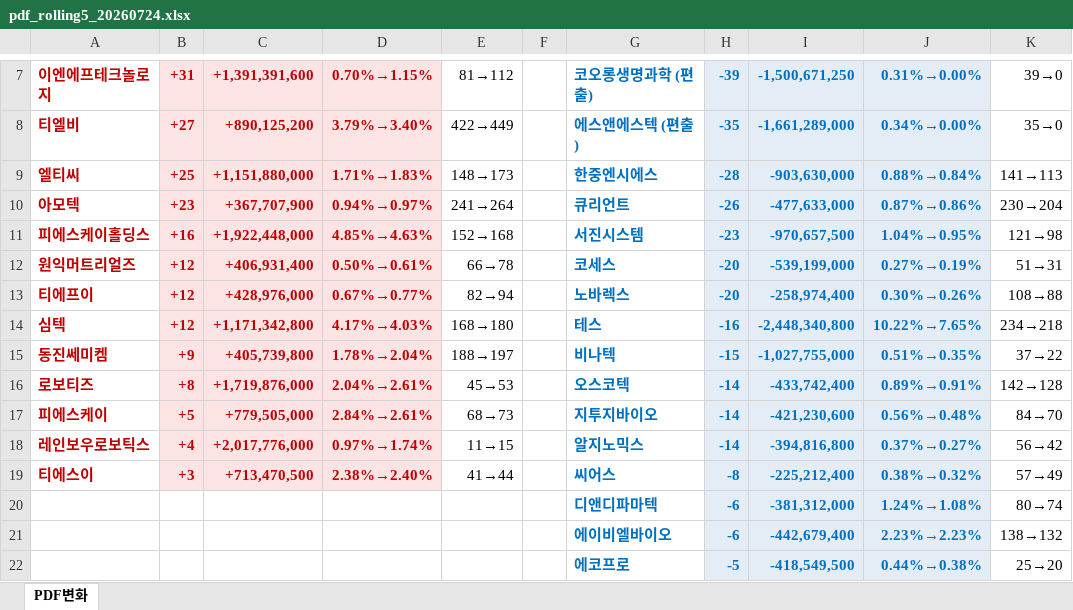
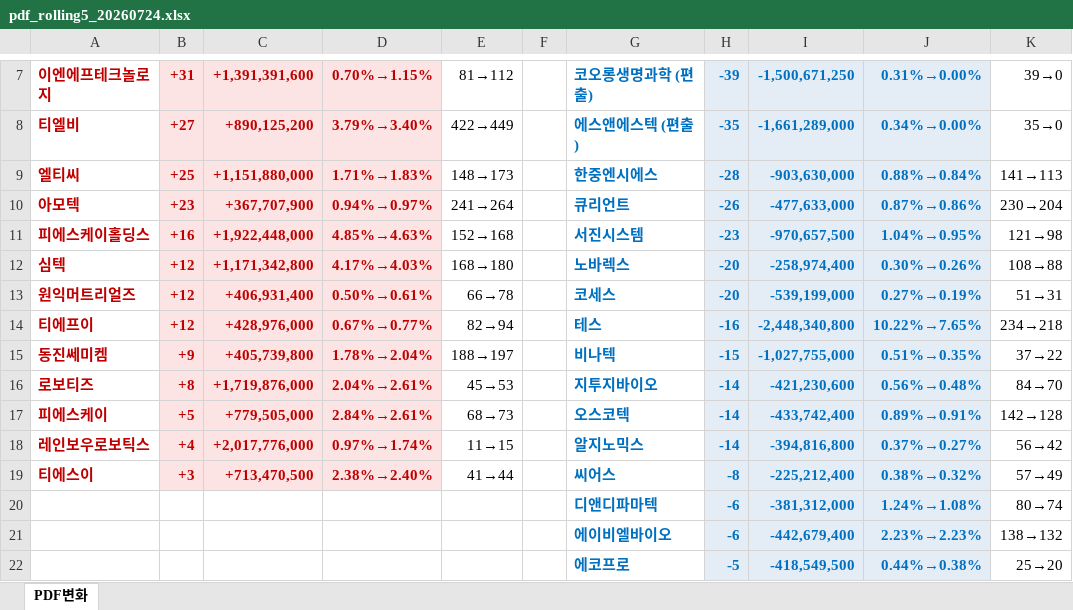
Before and after one commit to unrevr15/etf-reports, an Excel workbook: reports/pdf_rolling5_20260724.xlsx, sheet PDF변화, drawn as a sheet; only a part is shown, gaps mark what is left out; values as stored, in another font and other column widths than the file's, no borders; removed rows and columns are numbered as before the commit, all else as after; the diff names each change by its address in the sheet, - before the commit and + after, or states it on an @@ line.

```diff
--- a/reports/pdf_rolling5_20260724.xlsx (sheet PDF변화)
+++ b/reports/pdf_rolling5_20260724.xlsx (sheet PDF변화)
+row 12: 심텍 | +12 | +1,171,342,800 | 4.17%→4.03% | 168→180 |  | 노바렉스 | -20 | -258,974,400 | 0.30%→0.26% | 108→88
-G14: 노바렉스
+G14: 테스
-H14: -20
+H14: -16
-I14: -258,974,400
+I14: -2,448,340,800
-J14: 0.30%→0.26%
+J14: 10.22%→7.65%
-K14: 108→88
+K14: 234→218
-row 14: 심텍 | +12 | +1,171,342,800 | 4.17%→4.03% | 168→180 |  | 테스 | -16 | -2,448,340,800 | 10.22%→7.65% | 234→218
-G16: 오스코텍
+G16: 지투지바이오
-I16: -433,742,400
+I16: -421,230,600
-J16: 0.89%→0.91%
+J16: 0.56%→0.48%
-K16: 142→128
+K16: 84→70
-G17: 지투지바이오
+G17: 오스코텍
-I17: -421,230,600
+I17: -433,742,400
-J17: 0.56%→0.48%
+J17: 0.89%→0.91%
-K17: 84→70
+K17: 142→128
```
Also changed, not shown: reports/pdf_change_20260724.xlsx, reports/pdf_weekly_20260724.xlsx, 3 other files.
